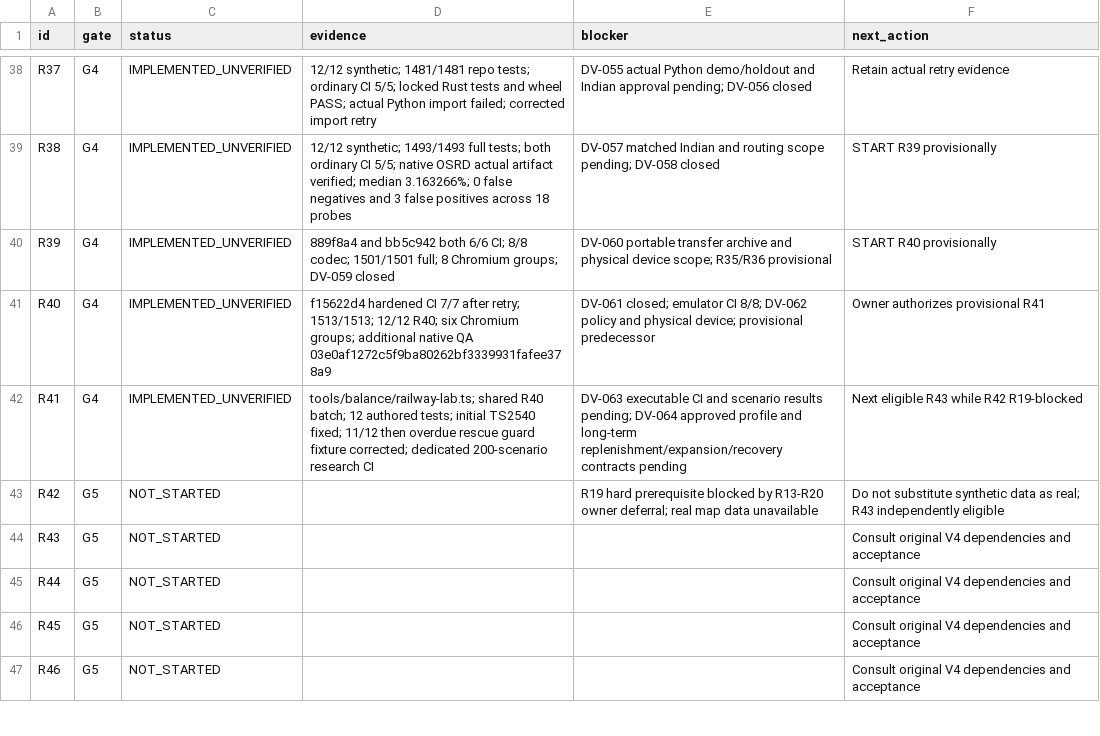
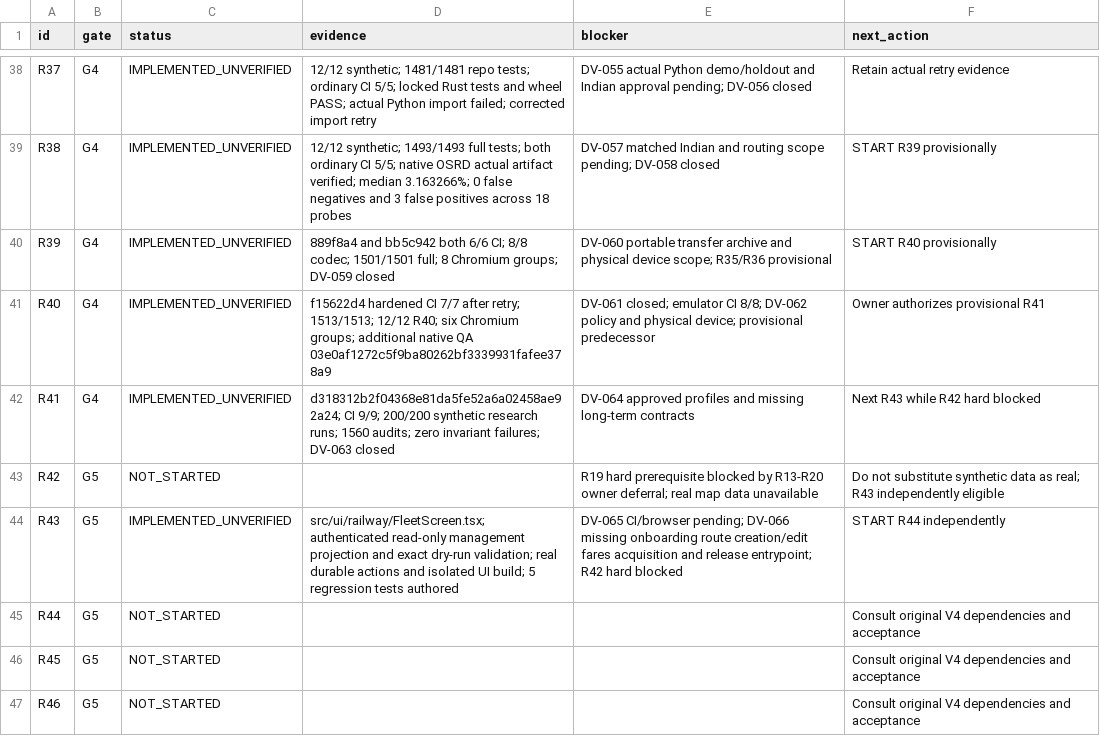
Before and after one commit to S2zxx0zxx/Railway-Ceo-, a CSV file: docs/railway/EXECUTION_LEDGER.csv, drawn as a sheet; only a part is shown, gaps mark what is left out.

```diff
--- a/docs/railway/EXECUTION_LEDGER.csv
+++ b/docs/railway/EXECUTION_LEDGER.csv
@@ -41,5 +41,5 @@ R39,G4,IMPLEMENTED_UNVERIFIED,889f8a4 and bb5c942 both 6/6 CI; 8/8 codec; 1501/1
 R40,G4,IMPLEMENTED_UNVERIFIED,f15622d4 hardened CI 7/7 after retry; 1513/1513; 12/12 R40; six Chromium groups; additional native QA 03e0af1272c5f9ba80262bf3339931fafee378a9,DV-061 closed; emulator CI 8/8; DV-062 policy and physical device; provisional predecessor,Owner authorizes provisional R41
-R41,G4,IMPLEMENTED_UNVERIFIED,tools/balance/railway-lab.ts; shared R40 batch; 12 authored tests; initial TS2540 fixed; 11/12 then overdue rescue guard fixture corrected; dedicated 200-scenario research CI,DV-063 executable CI and scenario results pending; DV-064 approved profile and long-term replenishment/expansion/recovery contracts pending,Next eligible R43 while R42 R19-blocked
+R41,G4,IMPLEMENTED_UNVERIFIED,d318312b2f04368e81da5fe52a6a02458ae92a24; CI 9/9; 200/200 synthetic research runs; 1560 audits; zero invariant failures; DV-063 closed,DV-064 approved profiles and missing long-term contracts,Next R43 while R42 hard blocked
 R42,G5,NOT_STARTED,,R19 hard prerequisite blocked by R13-R20 owner deferral; real map data unavailable,Do not substitute synthetic data as real; R43 independently eligible
-R43,G5,NOT_STARTED,,,Consult original V4 dependencies and acceptance
+R43,G5,IMPLEMENTED_UNVERIFIED,src/ui/railway/FleetScreen.tsx; authenticated read-only management projection and exact dry-run validation; real durable actions and isolated UI build; 5 regression tests authored,DV-065 CI/browser pending; DV-066 missing onboarding route creation/edit fares acquisition and release entrypoint; R42 hard blocked,START R44 independently
 R44,G5,NOT_STARTED,,,Consult original V4 dependencies and acceptance
```
Also changed, not shown: docs/railway/DEFERRED_VERIFICATION.csv, 13 other files.
